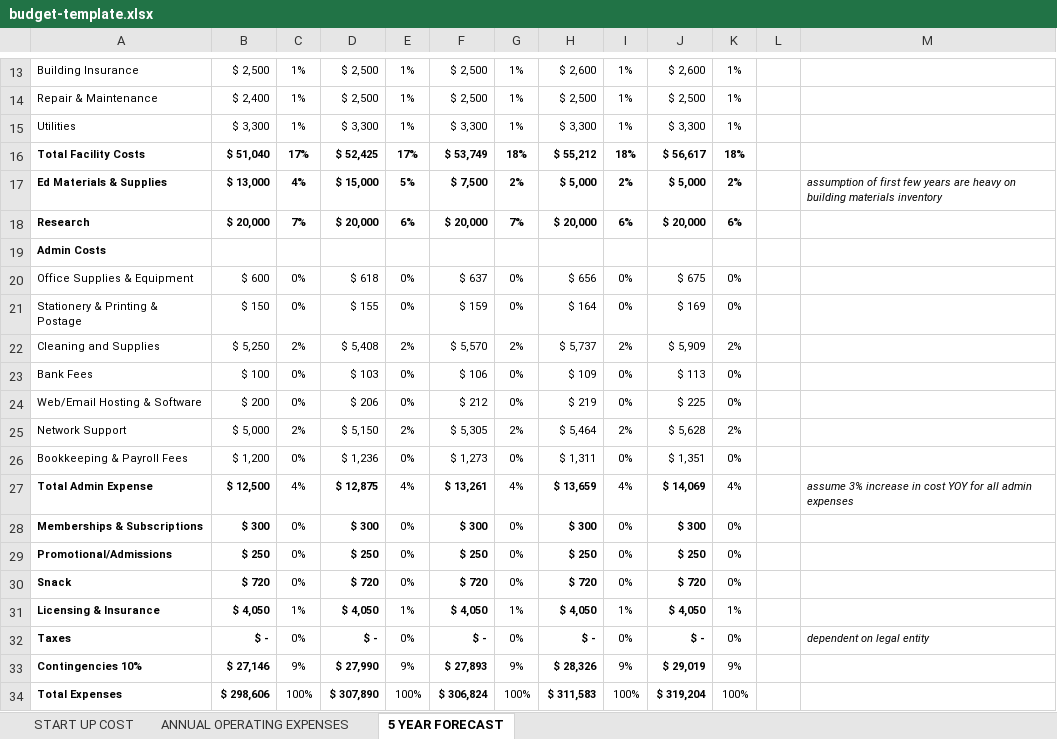
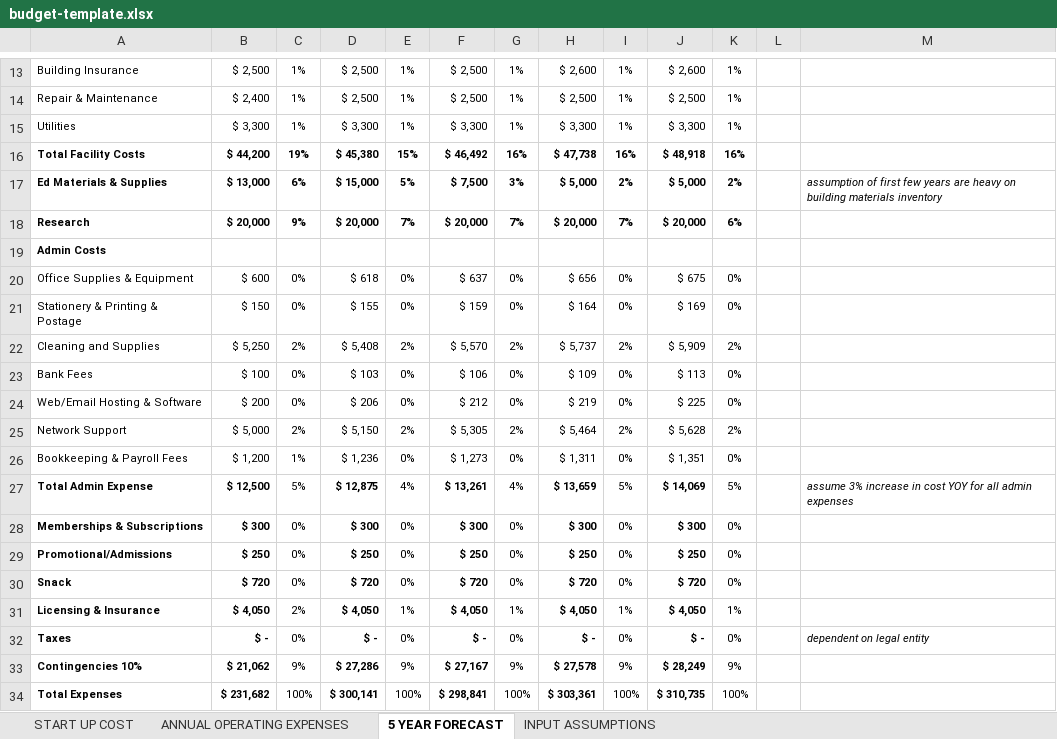
Before and after one commit to ef4/wildflower, an Excel workbook: public/budget-template.xlsx, sheet 5 YEAR FORECAST, drawn as a sheet; only a part is shown, gaps mark what is left out; values as stored, in another font and other column widths than the file's, no borders; the diff covers the shown part only; the diff names each change by its address in the sheet, - before the commit and + after, or states it on an @@ line.

Commit message:
creating unified "input assumptions" sheet

```diff
--- a/public/budget-template.xlsx (sheet 5 YEAR FORECAST)
+++ b/public/budget-template.xlsx (sheet 5 YEAR FORECAST)
+sheet tab: INPUT ASSUMPTIONS
-B16: $ 51,040
+B16: $ 44,200
-C16: 17%
+C16: 19%
-D16: $ 52,425
+D16: $ 45,380
-E16: 17%
+E16: 15%
-F16: $ 53,749
+F16: $ 46,492
-G16: 18%
+G16: 16%
-H16: $ 55,212
+H16: $ 47,738
-I16: 18%
+I16: 16%
-J16: $ 56,617
+J16: $ 48,918
-K16: 18%
+K16: 16%
-C17: 4%
+C17: 6%
-G17: 2%
+G17: 3%
-C18: 7%
+C18: 9%
-E18: 6%
+E18: 7%
-I18: 6%
+I18: 7%
-C26: 0%
+C26: 1%
-C27: 4%
+C27: 5%
-I27: 4%
+I27: 5%
-K27: 4%
+K27: 5%
-C31: 1%
+C31: 2%
-B33: $ 27,146
+B33: $ 21,062
-D33: $ 27,990
+D33: $ 27,286
-F33: $ 27,893
+F33: $ 27,167
-H33: $ 28,326
+H33: $ 27,578
-J33: $ 29,019
+J33: $ 28,249
-B34: $ 298,606
+B34: $ 231,682
-D34: $ 307,890
+D34: $ 300,141
-F34: $ 306,824
+F34: $ 298,841
-H34: $ 311,583
+H34: $ 303,361
-J34: $ 319,204
+J34: $ 310,735
```
Also changed, not shown: 23 edited cells elsewhere in this sheet, sheet ANNUAL OPERATING EXPENSES, sheet START UP COST, formulas that keep their value, 1 other file.
